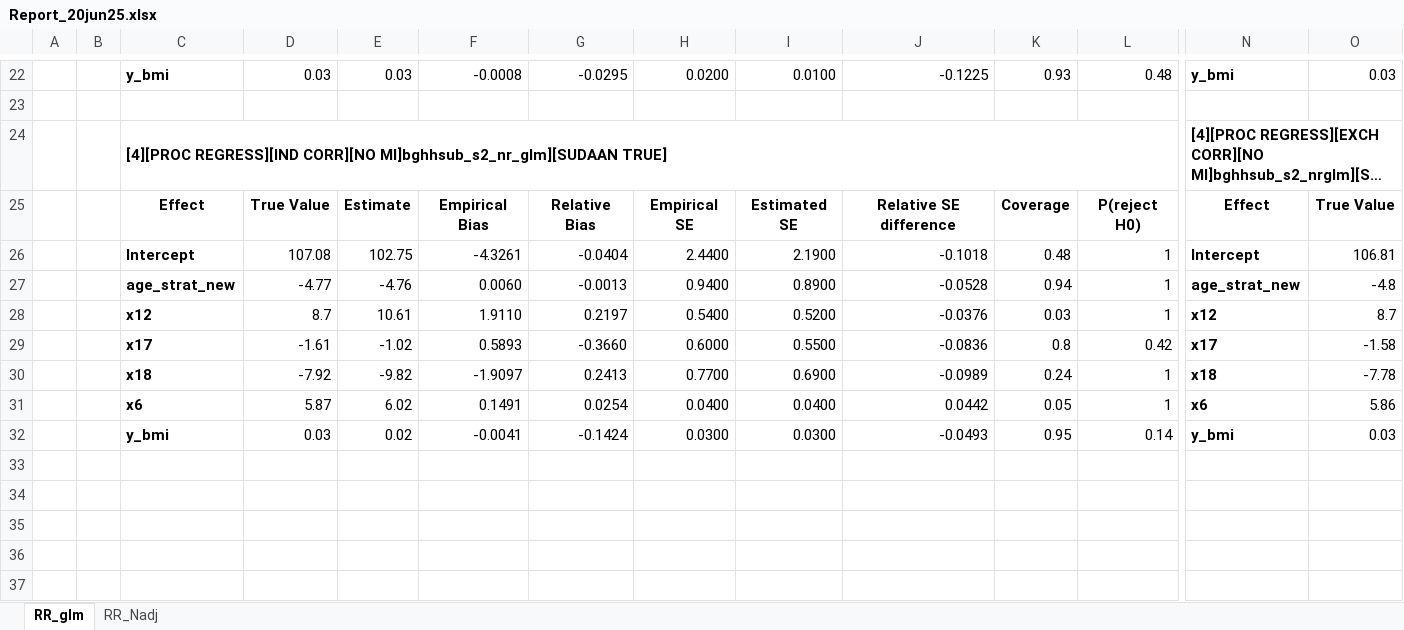
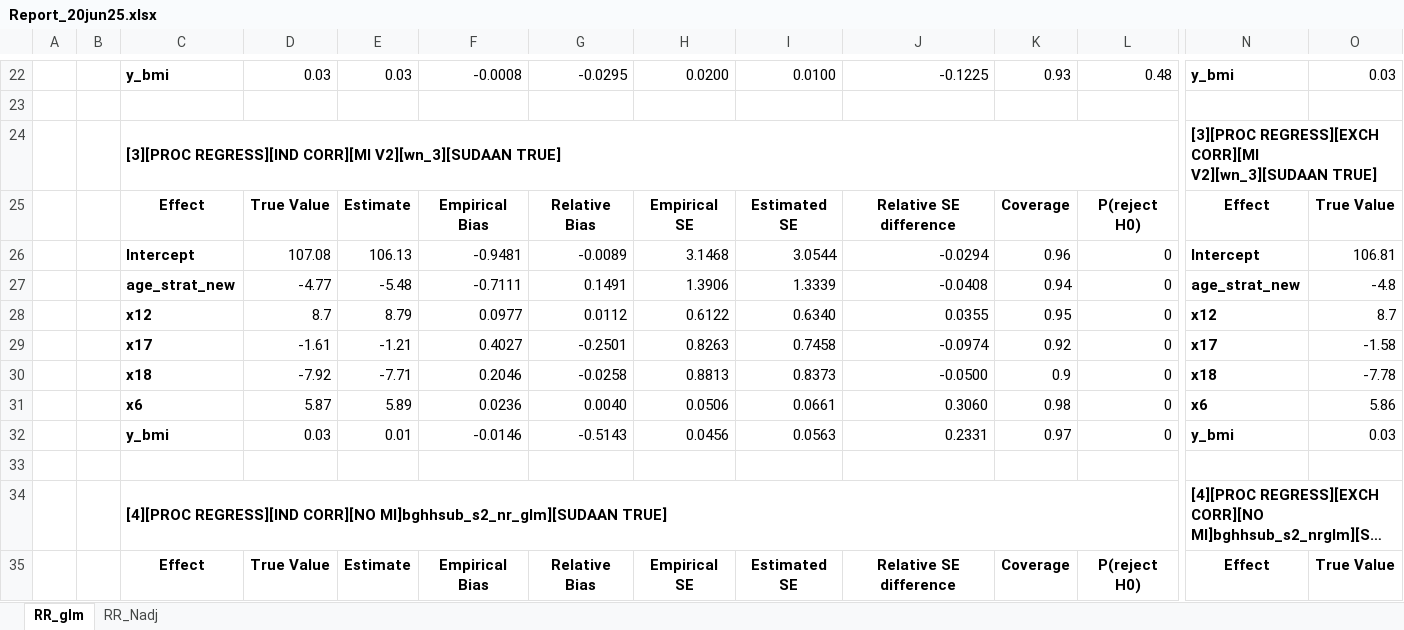
Before and after one commit to acquijanoa/HCHS_simulation, an Excel workbook: output/reports/Report_20jun25.xlsx, sheet RR_glm, drawn as a sheet; only a part is shown, gaps mark what is left out; the shorter side is filled out with more unchanged rows; long unchanged cells end in …; values as stored, in another font and other column widths than the file's, no borders; conditional formats not drawn; rows hold the shown columns only; the diff names each change by its address in the sheet, - before the commit and + after, or states it on an @@ line.

```diff
--- a/output/reports/Report_20jun25.xlsx (sheet RR_glm)
+++ b/output/reports/Report_20jun25.xlsx (sheet RR_glm)
+row 24:  |  | [3][PROC REGRESS][IND CORR][MI V2][wn_3][SUDAAN TRUE] |  |  |  |  |  |  |  |  |  | [3][PROC REGRESS][EXCH CORR][MI V2][wn_3][SUDAAN TRUE]
+row 25:  |  | Effect | True Value | Estimate | Empirical Bias | Relative Bias | Empirical SE | Estimated SE | Relative SE difference | Coverage | P(reject H0) | Effect | True Value
+row 26:  |  | Intercept | 107.08 | 106.13 | -0.9481 | -0.0089 | 3.1468 | 3.0544 | -0.0294 | 0.96 | 0 | Intercept | 106.81
+row 27:  |  | age_strat_new | -4.77 | -5.48 | -0.7111 | 0.1491 | 1.3906 | 1.3339 | -0.0408 | 0.94 | 0 | age_strat_new | -4.8
+row 28:  |  | x12 | 8.7 | 8.79 | 0.0977 | 0.0112 | 0.6122 | 0.6340 | 0.0355 | 0.95 | 0 | x12 | 8.7
+row 29:  |  | x17 | -1.61 | -1.21 | 0.4027 | -0.2501 | 0.8263 | 0.7458 | -0.0974 | 0.92 | 0 | x17 | -1.58
+row 30:  |  | x18 | -7.92 | -7.71 | 0.2046 | -0.0258 | 0.8813 | 0.8373 | -0.0500 | 0.9 | 0 | x18 | -7.78
+row 31:  |  | x6 | 5.87 | 5.89 | 0.0236 | 0.0040 | 0.0506 | 0.0661 | 0.3060 | 0.98 | 0 | x6 | 5.86
+row 32:  |  | y_bmi | 0.03 | 0.01 | -0.0146 | -0.5143 | 0.0456 | 0.0563 | 0.2331 | 0.97 | 0 | y_bmi | 0.03
+row 33: (empty)
```
Also changed, not shown: sheet RR_Nadj, 16 other files.
